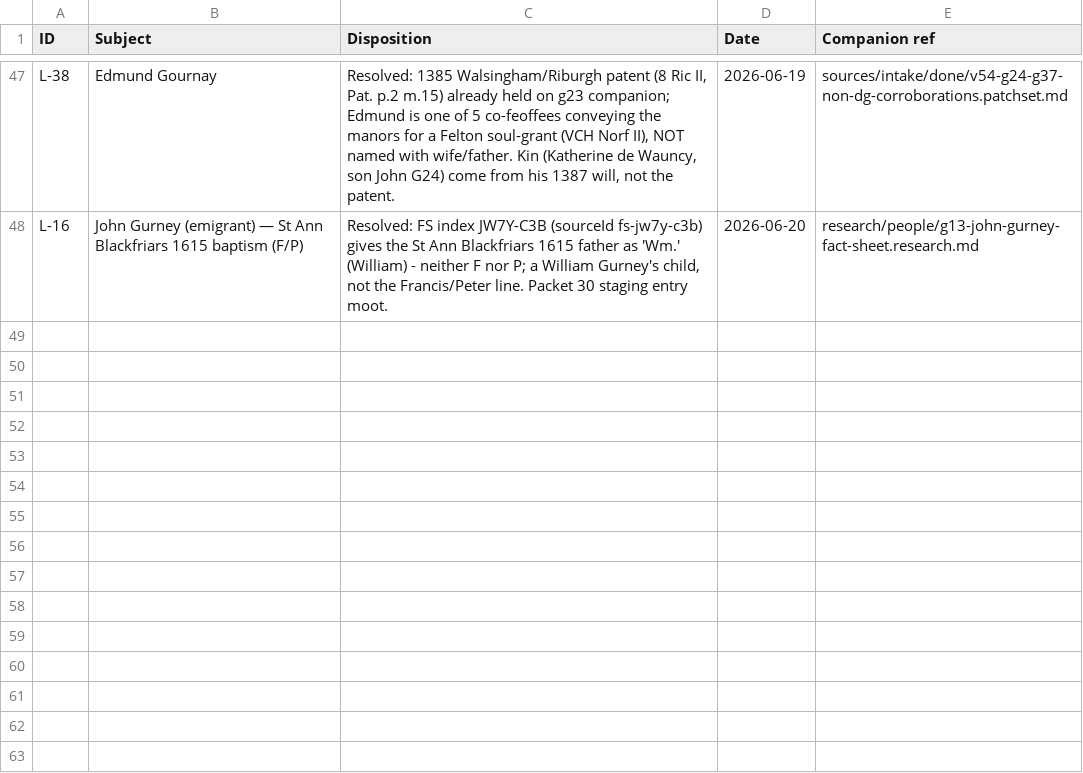
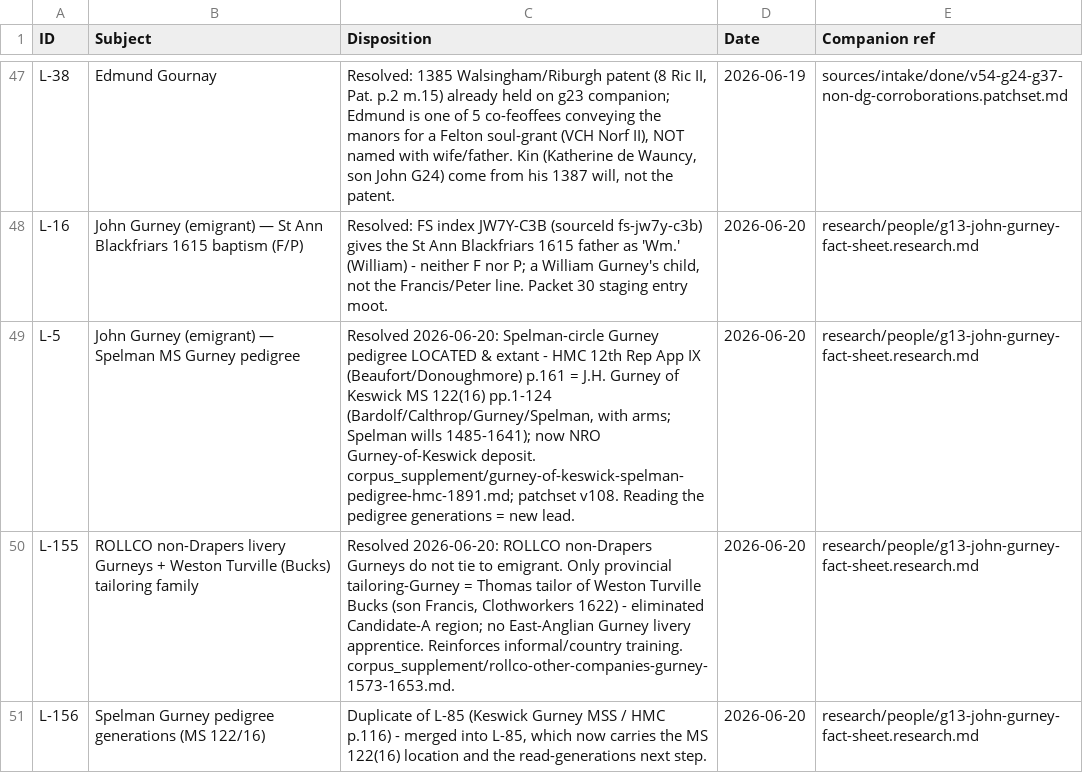
Before and after one commit to allengurney/gurney-genealogy, a CSV file: research/future-research/research-leads-done.csv, drawn as a sheet; only a part is shown, gaps mark what is left out; the diff names each change by its address in the sheet, - before the commit and + after, or states it on an @@ line.

Commit message:
research/sources: consolidate recent discovery and intake work

```diff
--- a/research/future-research/research-leads-done.csv
+++ b/research/future-research/research-leads-done.csv
+row 49: L-5 | John Gurney (emigrant) — Spelman MS Gurney pedigree | Resolved 2026-06-20: Spelman-circle Gurney pedigree LOCATED & extant - HMC 12th Rep App IX (Beaufort/Donoughmore) p.161 = J.H. Gurney of Keswick MS 122(16) pp.1-124 (Bardolf/Calthrop/Gurney/Spelman, with arms; Spelman wills 1485-1641); now NRO Gurney-of-Keswick deposit. corpus_supplement/gurney-of-keswick-spelman-pedigree-hmc-1891.md; patchset v108. Reading the pedigree generations = new lead. | 2026-06-20 | research/people/g13-john-gurney-fact-sheet.research.md
+row 50: L-155 | ROLLCO non-Drapers livery Gurneys + Weston Turville (Bucks) tailoring family | Resolved 2026-06-20: ROLLCO non-Drapers Gurneys do not tie to emigrant. Only provincial tailoring-Gurney = Thomas tailor of Weston Turville Bucks (son Francis, Clothworkers 1622) - eliminated Candidate-A region; no East-Anglian Gurney livery apprentice. Reinforces informal/country training. corpus_supplement/rollco-other-companies-gurney-1573-1653.md. | 2026-06-20 | research/people/g13-john-gurney-fact-sheet.research.md
+row 51: L-156 | Spelman Gurney pedigree generations (MS 122/16) | Duplicate of L-85 (Keswick Gurney MSS / HMC p.116) - merged into L-85, which now carries the MS 122(16) location and the read-generations next step. | 2026-06-20 | research/people/g13-john-gurney-fact-sheet.research.md
```
Also changed, not shown: data/indexes/all-ids.csv, data/indexes/source-ids.csv, 37 other files.
